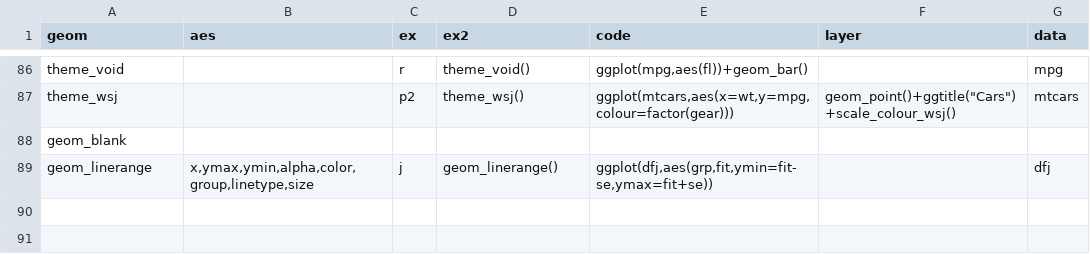
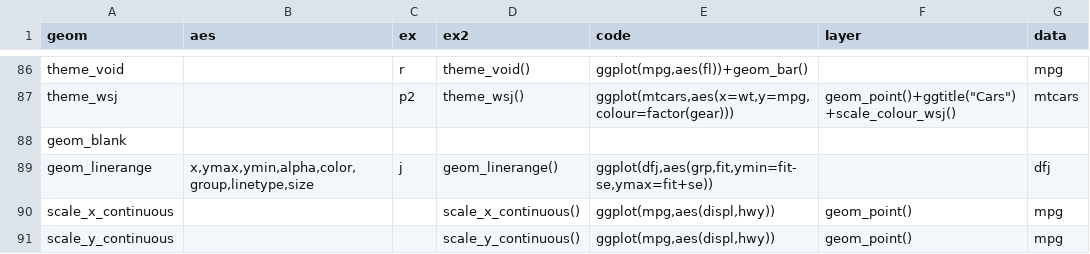
Before and after one commit to cardiomoon/ggplotAssist, a CSV file: data-raw/geom.csv, drawn as a sheet; only a part is shown, gaps mark what is left out.

```diff
--- a/data-raw/geom.csv
+++ b/data-raw/geom.csv
@@ -92 +92,3 @@
 "geom_linerange","x,ymax,ymin,alpha,color,group,linetype,size","j","geom_linerange()","ggplot(dfj,aes(grp,fit,ymin=fit-se,ymax=fit+se))","","dfj"
+"scale_x_continuous","","","scale_x_continuous()","ggplot(mpg,aes(displ,hwy))","geom_point()","mpg"
+"scale_y_continuous","","","scale_y_continuous()","ggplot(mpg,aes(displ,hwy))","geom_point()","mpg"
```
Also changed, not shown: data-raw/setting.csv, 2 other files.
